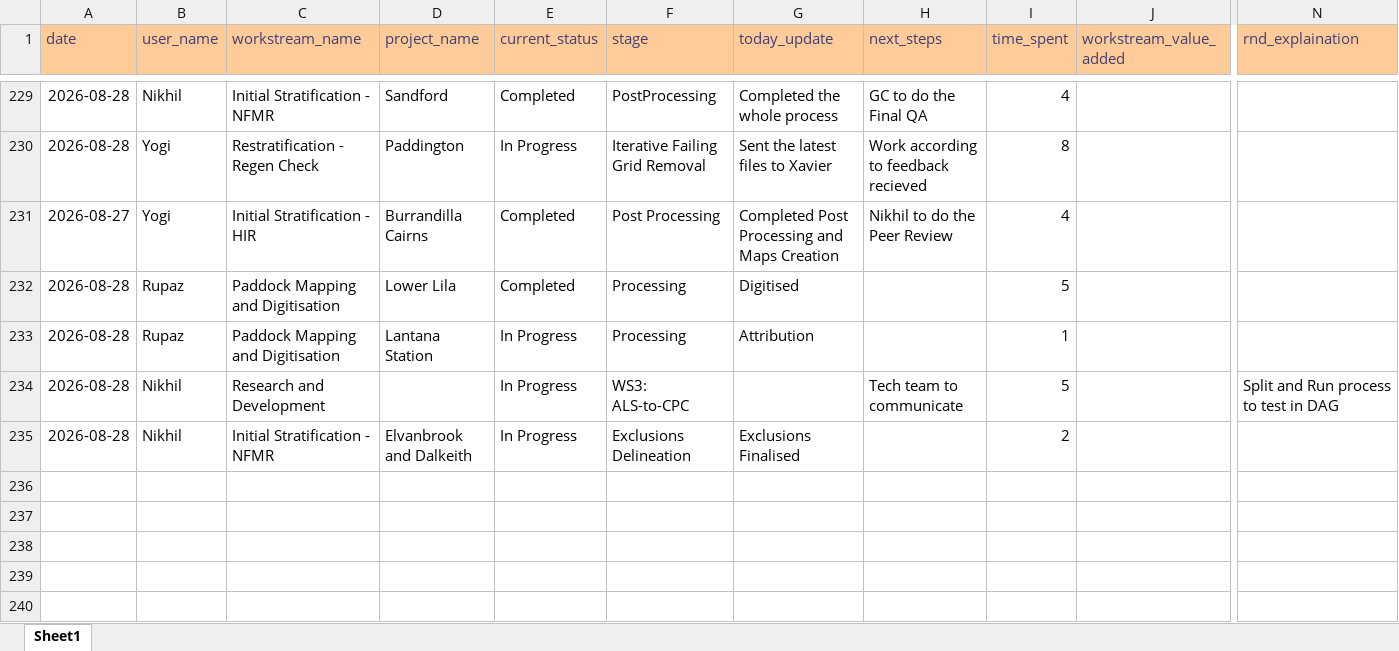
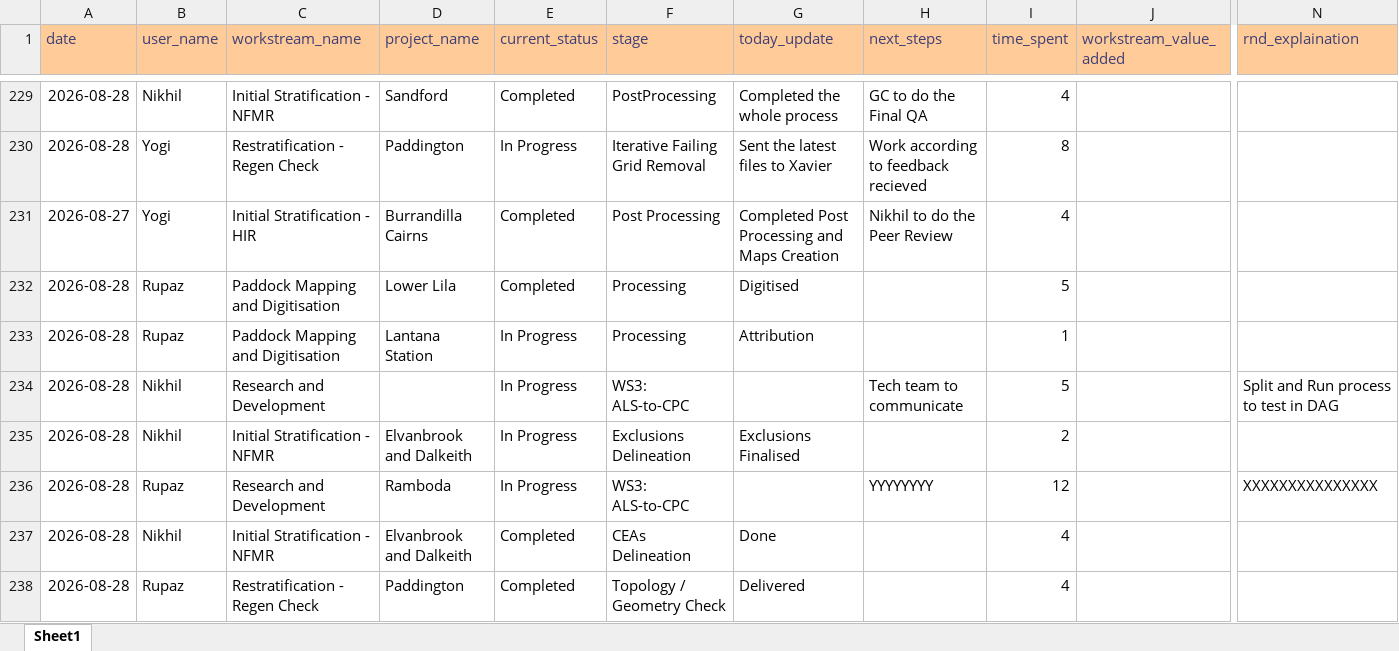
Before and after one commit to nikhil-eq/comprehensive-project-management, an Excel workbook: db.xlsx, sheet Sheet1, drawn as a sheet; only a part is shown, gaps mark what is left out; values as stored, in another font and other column widths than the file's, no borders; rows hold the shown columns only; the diff names each change by its address in the sheet, - before the commit and + after, or states it on an @@ line.

```diff
--- a/db.xlsx (sheet Sheet1)
+++ b/db.xlsx (sheet Sheet1)
+row 236: 2026-08-28 | Rupaz | Research and Development | Ramboda | In Progress | WS3: ALS-to-CPC |  | YYYYYYYY | 12 |  | XXXXXXXXXXXXXXX
+row 237: 2026-08-28 | Nikhil | Initial Stratification - NFMR | Elvanbrook and Dalkeith | Completed | CEAs Delineation | Done |  | 4
+row 238: 2026-08-28 | Rupaz | Restratification - Regen Check | Paddington | Completed | Topology / Geometry Check | Delivered |  | 4
```
Also changed, not shown: 9 other files.
